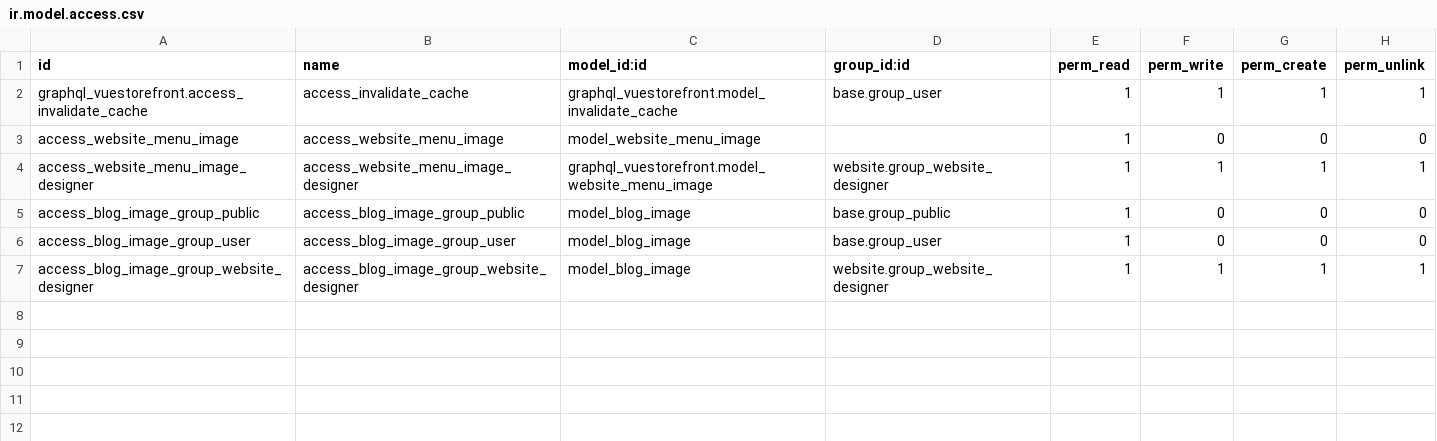
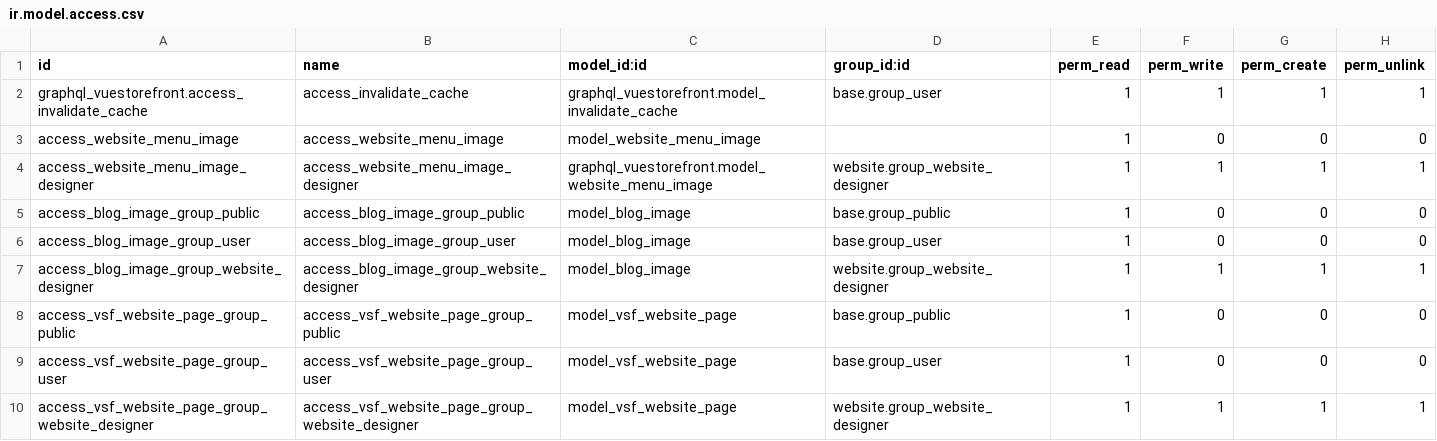
Before and after one commit to odoogap/vuestorefront, a CSV file: graphql_vuestorefront/security/ir.model.access.csv, drawn as a sheet.

Commit message:
[IMP] Fixing some problems on the Blogs and WebsitePages and creating a new model called VsfWebsitePage

```diff
--- a/graphql_vuestorefront/security/ir.model.access.csv
+++ b/graphql_vuestorefront/security/ir.model.access.csv
@@ -7 +7,4 @@ access_blog_image_group_user,access_blog_image_group_user,model_blog_image,base.
 access_blog_image_group_website_designer,access_blog_image_group_website_designer,model_blog_image,website.group_website_designer,1,1,1,1
+access_vsf_website_page_group_public,access_vsf_website_page_group_public,model_vsf_website_page,base.group_public,1,0,0,0
+access_vsf_website_page_group_user,access_vsf_website_page_group_user,model_vsf_website_page,base.group_user,1,0,0,0
+access_vsf_website_page_group_website_designer,access_vsf_website_page_group_website_designer,model_vsf_website_page,website.group_website_designer,1,1,1,1
```
Also changed, not shown: 11 other files.
